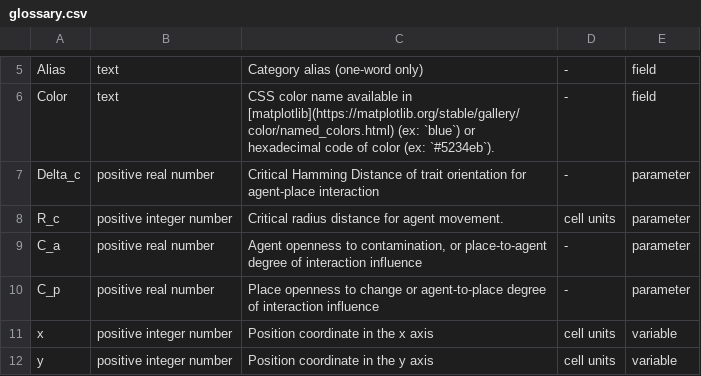
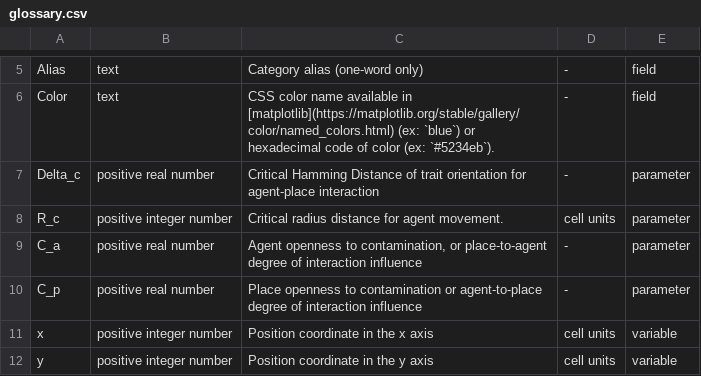
Before and after one commit to ipo-exe/abm-cue, a CSV file: docs/glossary.csv, drawn as a sheet; only a part is shown, gaps mark what is left out.

```diff
--- a/docs/glossary.csv
+++ b/docs/glossary.csv
@@ -9,3 +9,3 @@ R_c;positive integer number;Critical radius distance for agent movement.;cell un
 C_a;positive real number;Agent openness to contamination, or place-to-agent degree of interaction influence;-;parameter
-C_p;positive real number;Place openness to change or agent-to-place degree of interaction influence;-;parameter
+C_p;positive real number;Place openness to contamination or agent-to-place degree of interaction influence;-;parameter
 x;positive integer number;Position coordinate in the x axis;cell units;variable
```
Also changed, not shown: docs/iofiles.csv, 9 other files.
